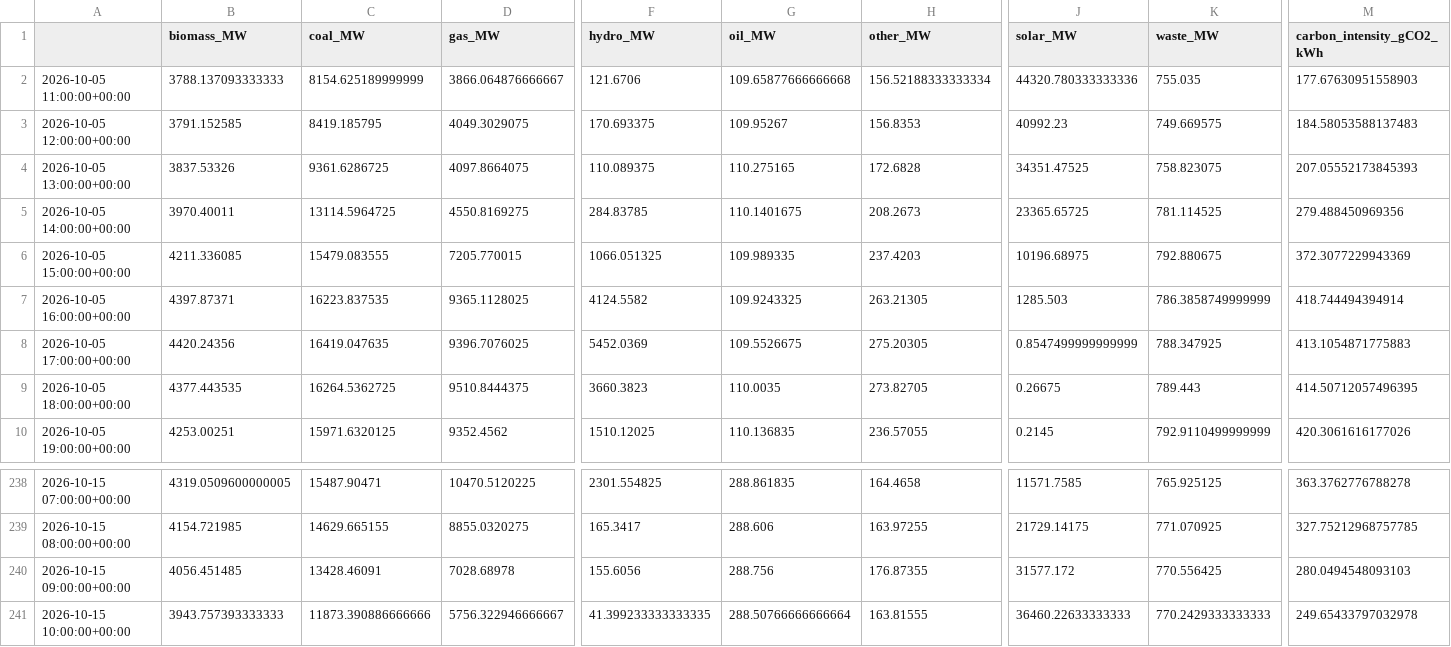
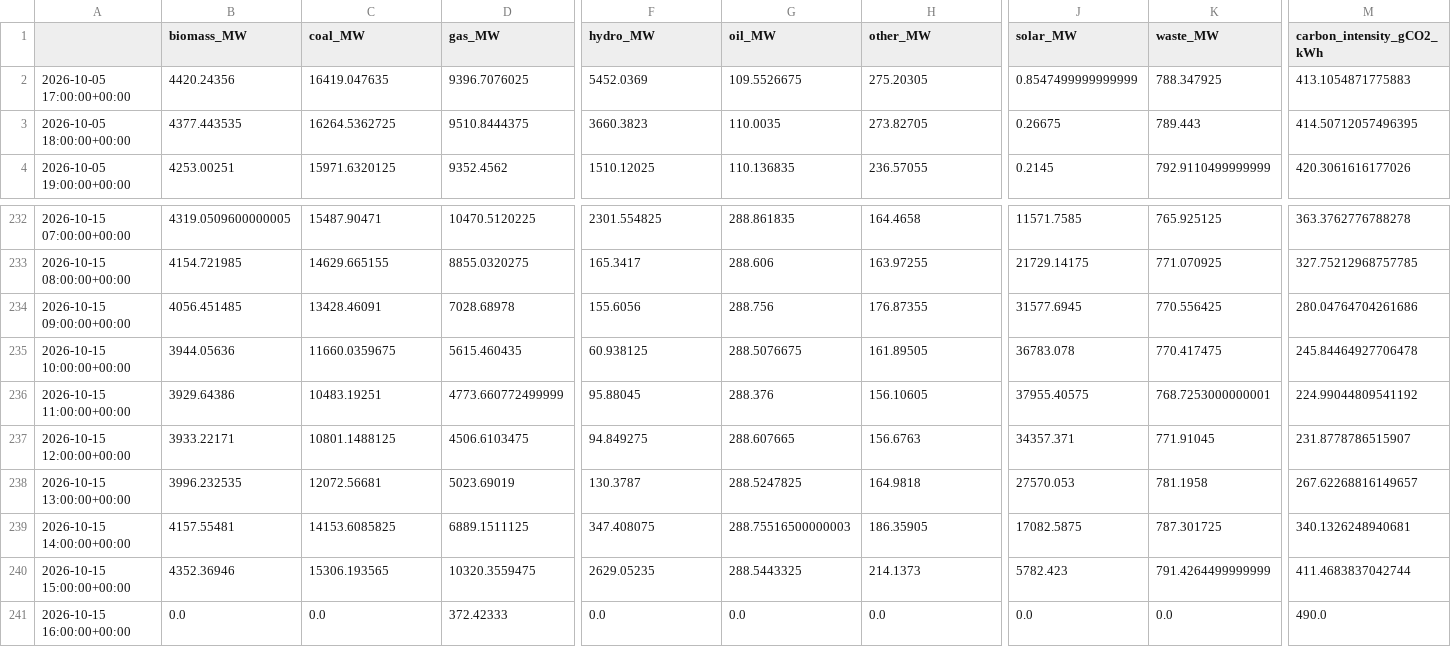
Before and after one commit to dayture/greenit_carbon_impact_forecasting, a CSV file: data/de_lu_carbon_intensity.csv, drawn as a sheet; only a part is shown, gaps mark what is left out; removed rows and columns are numbered as before the commit, all else as after; rows hold the shown columns only; the diff covers the shown part only; the diff names each change by its address in the sheet, - before the commit and + after, or states it on an @@ line.

```diff
--- a/data/de_lu_carbon_intensity.csv
+++ b/data/de_lu_carbon_intensity.csv
-row 2: 2026-10-05 11:00:00+00:00 | 3788.137093333333 | 8154.625189999999 | 3866.064876666667 | 121.6706 | 109.65877666666668 | 156.52188333333334 | 44320.780333333336 | 755.035 | 177.67630951558903
-row 3: 2026-10-05 12:00:00+00:00 | 3791.152585 | 8419.185795 | 4049.3029075 | 170.693375 | 109.95267 | 156.8353 | 40992.23 | 749.669575 | 184.58053588137483
-row 4: 2026-10-05 13:00:00+00:00 | 3837.53326 | 9361.6286725 | 4097.8664075 | 110.089375 | 110.275165 | 172.6828 | 34351.47525 | 758.823075 | 207.05552173845393
-row 5: 2026-10-05 14:00:00+00:00 | 3970.40011 | 13114.5964725 | 4550.8169275 | 284.83785 | 110.1401675 | 208.2673 | 23365.65725 | 781.114525 | 279.488450969356
-row 6: 2026-10-05 15:00:00+00:00 | 4211.336085 | 15479.083555 | 7205.770015 | 1066.051325 | 109.989335 | 237.4203 | 10196.68975 | 792.880675 | 372.3077229943369
-row 7: 2026-10-05 16:00:00+00:00 | 4397.87371 | 16223.837535 | 9365.1128025 | 4124.5582 | 109.9243325 | 263.21305 | 1285.503 | 786.3858749999999 | 418.744494394914
-J234 (solar_MW): 31577.172
+J234 (solar_MW): 31577.6945
-M234 (carbon_intensity_gCO2_kWh): 280.0494548093103
+M234 (carbon_intensity_gCO2_kWh): 280.04764704261686
-B235 (biomass_MW): 3943.757393333333
+B235 (biomass_MW): 3944.05636
-C235 (coal_MW): 11873.390886666666
+C235 (coal_MW): 11660.0359675
-D235 (gas_MW): 5756.322946666667
+D235 (gas_MW): 5615.460435
-F235 (hydro_MW): 41.399233333333335
+F235 (hydro_MW): 60.938125
-G235 (oil_MW): 288.50766666666664
+G235 (oil_MW): 288.5076675
-H235 (other_MW): 163.81555
+H235 (other_MW): 161.89505
-J235 (solar_MW): 36460.22633333333
+J235 (solar_MW): 36783.078
-K235 (waste_MW): 770.2429333333333
+K235 (waste_MW): 770.417475
-M235 (carbon_intensity_gCO2_kWh): 249.65433797032978
+M235 (carbon_intensity_gCO2_kWh): 245.84464927706478
+row 236: 2026-10-15 11:00:00+00:00 | 3929.64386 | 10483.19251 | 4773.660772499999 | 95.88045 | 288.376 | 156.10605 | 37955.40575 | 768.7253000000001 | 224.99044809541192
+row 237: 2026-10-15 12:00:00+00:00 | 3933.22171 | 10801.1488125 | 4506.6103475 | 94.849275 | 288.607665 | 156.6763 | 34357.371 | 771.91045 | 231.8778786515907
+row 238: 2026-10-15 13:00:00+00:00 | 3996.232535 | 12072.56681 | 5023.69019 | 130.3787 | 288.5247825 | 164.9818 | 27570.053 | 781.1958 | 267.62268816149657
+row 239: 2026-10-15 14:00:00+00:00 | 4157.55481 | 14153.6085825 | 6889.1511125 | 347.408075 | 288.75516500000003 | 186.35905 | 17082.5875 | 787.301725 | 340.1326248940681
+row 240: 2026-10-15 15:00:00+00:00 | 4352.36946 | 15306.193565 | 10320.3559475 | 2629.05235 | 288.5443325 | 214.1373 | 5782.423 | 791.4264499999999 | 411.4683837042744
+row 241: 2026-10-15 16:00:00+00:00 | 0.0 | 0.0 | 372.42333 | 0.0 | 0.0 | 0.0 | 0.0 | 0.0 | 490.0
```
Also changed, not shown: 1 edited cell elsewhere in this file, data/de_lu_features.csv, data/de_lu_hourly_generation.csv, 2 other files.
